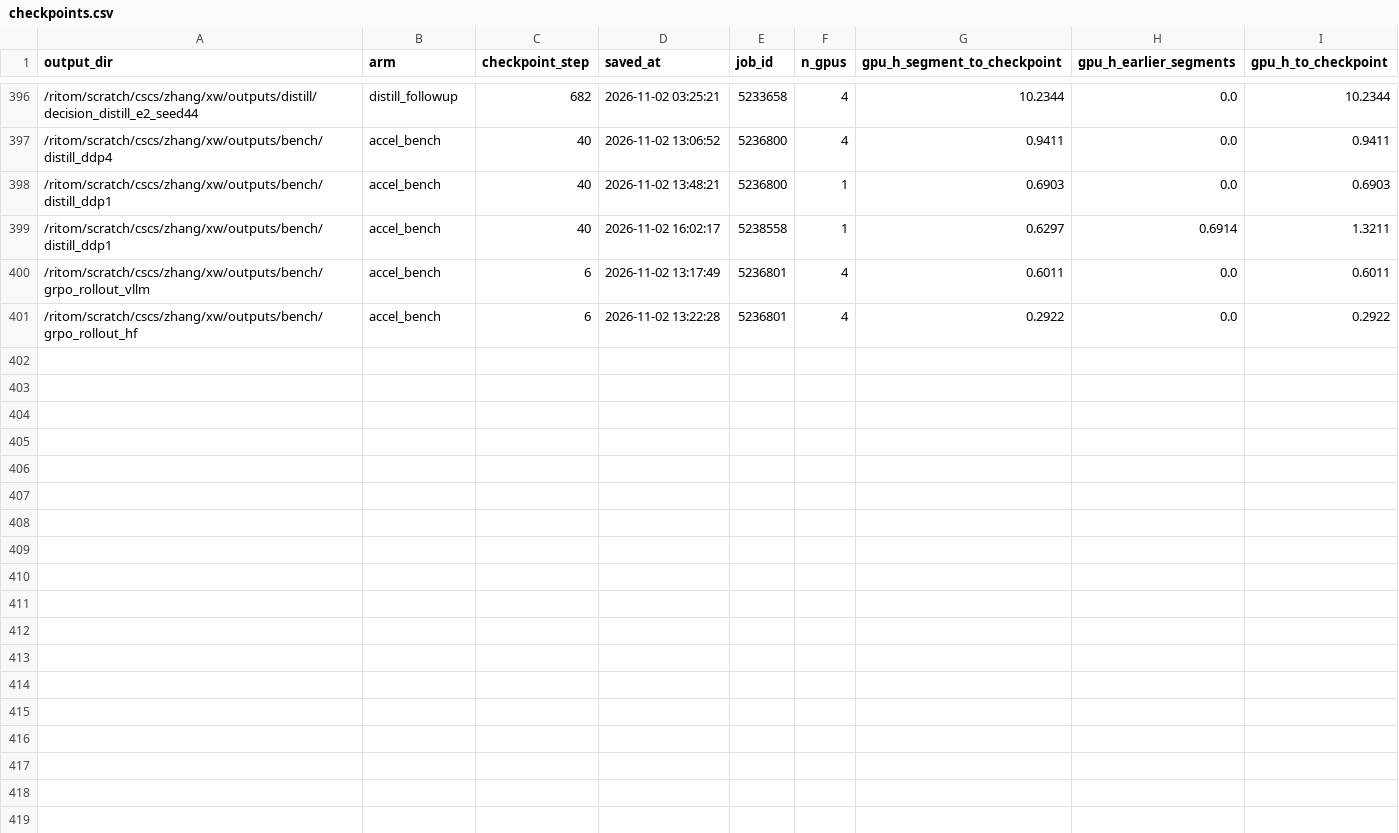
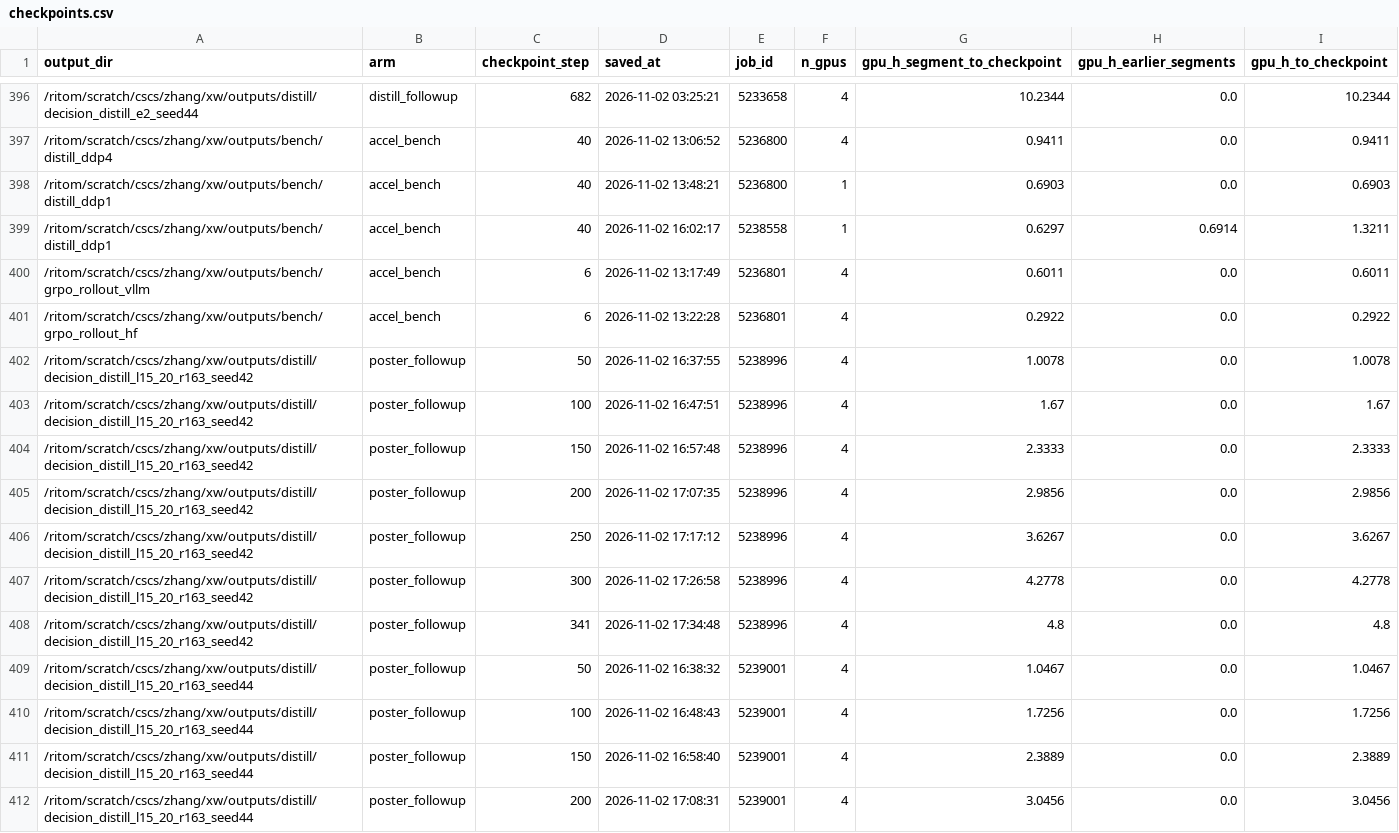
Before and after one commit to Stereotypes-in-LLMs/hiring_bias_mitigation_at, a CSV file: reports/cost/checkpoints.csv, drawn as a sheet; only a part is shown, gaps mark what is left out; the diff covers the shown part only.

```diff
--- a/reports/cost/checkpoints.csv
+++ b/reports/cost/checkpoints.csv
@@ -401 +401,12 @@ output_dir,arm,checkpoint_step,saved_at,job_id,n_gpus,gpu_h_segment_to_checkpoin
 /ritom/scratch/cscs/zhang/xw/outputs/bench/grpo_rollout_hf,accel_bench,6,2026-11-02 13:22:28,5236801,4,0.2922,0.0,0.2922
+/ritom/scratch/cscs/zhang/xw/outputs/distill/decision_distill_l15_20_r163_seed42,poster_followup,50,2026-11-02 16:37:55,5238996,4,1.0078,0.0,1.0078
+/ritom/scratch/cscs/zhang/xw/outputs/distill/decision_distill_l15_20_r163_seed42,poster_followup,100,2026-11-02 16:47:51,5238996,4,1.67,0.0,1.67
+/ritom/scratch/cscs/zhang/xw/outputs/distill/decision_distill_l15_20_r163_seed42,poster_followup,150,2026-11-02 16:57:48,5238996,4,2.3333,0.0,2.3333
+/ritom/scratch/cscs/zhang/xw/outputs/distill/decision_distill_l15_20_r163_seed42,poster_followup,200,2026-11-02 17:07:35,5238996,4,2.9856,0.0,2.9856
+/ritom/scratch/cscs/zhang/xw/outputs/distill/decision_distill_l15_20_r163_seed42,poster_followup,250,2026-11-02 17:17:12,5238996,4,3.6267,0.0,3.6267
+/ritom/scratch/cscs/zhang/xw/outputs/distill/decision_distill_l15_20_r163_seed42,poster_followup,300,2026-11-02 17:26:58,5238996,4,4.2778,0.0,4.2778
+/ritom/scratch/cscs/zhang/xw/outputs/distill/decision_distill_l15_20_r163_seed42,poster_followup,341,2026-11-02 17:34:48,5238996,4,4.8,0.0,4.8
+/ritom/scratch/cscs/zhang/xw/outputs/distill/decision_distill_l15_20_r163_seed44,poster_followup,50,2026-11-02 16:38:32,5239001,4,1.0467,0.0,1.0467
+/ritom/scratch/cscs/zhang/xw/outputs/distill/decision_distill_l15_20_r163_seed44,poster_followup,100,2026-11-02 16:48:43,5239001,4,1.7256,0.0,1.7256
+/ritom/scratch/cscs/zhang/xw/outputs/distill/decision_distill_l15_20_r163_seed44,poster_followup,150,2026-11-02 16:58:40,5239001,4,2.3889,0.0,2.3889
+/ritom/scratch/cscs/zhang/xw/outputs/distill/decision_distill_l15_20_r163_seed44,poster_followup,200,2026-11-02 17:08:31,5239001,4,3.0456,0.0,3.0456
```
Also changed, not shown: 10 added rows elsewhere in this file, reports/cost/by_arm.csv, reports/cost/by_stage.csv, 5 other files.
